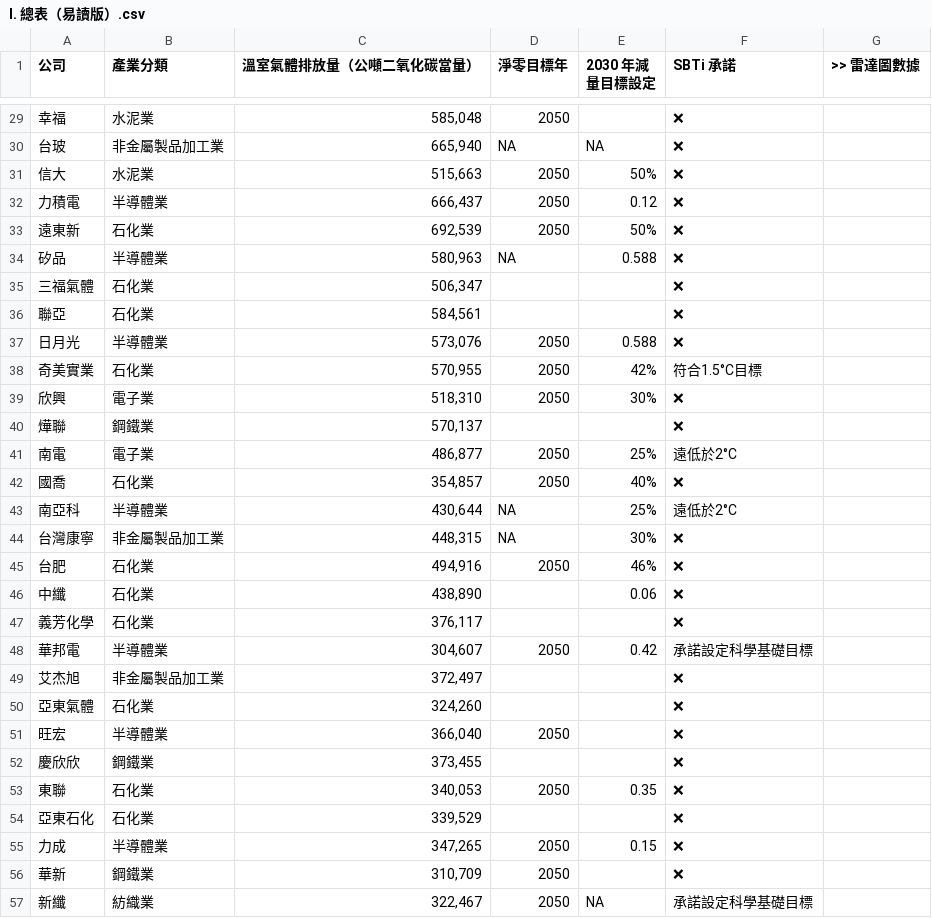
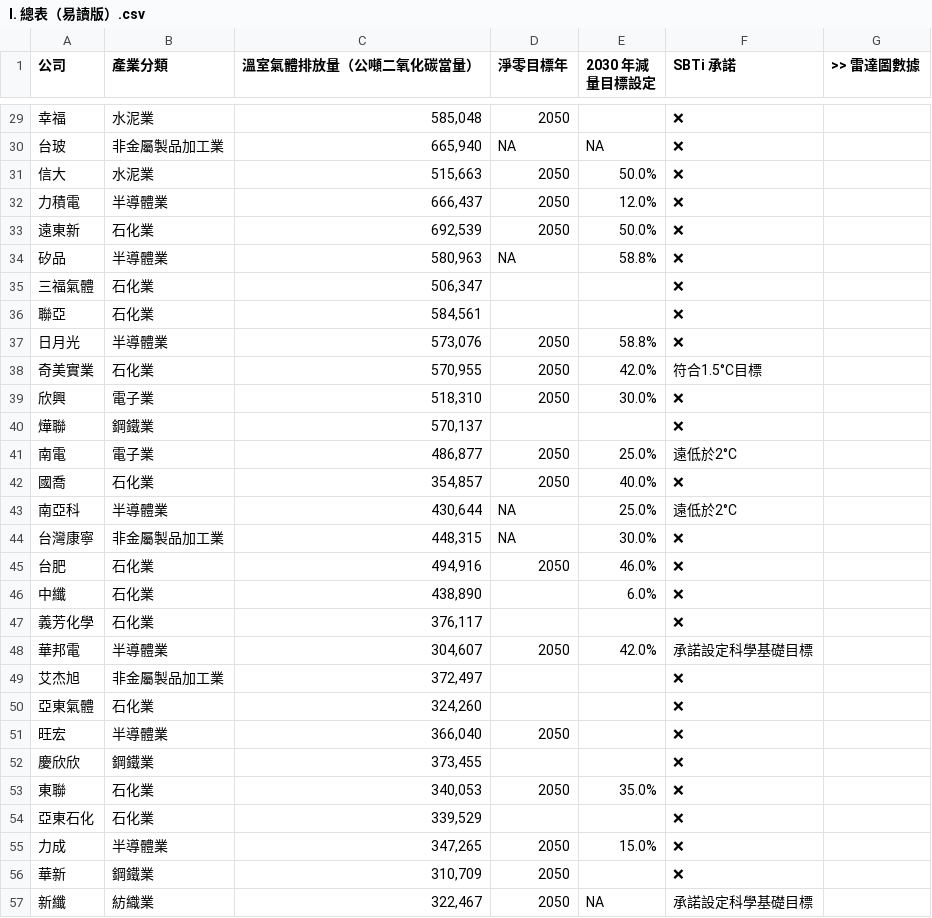
Before and after one commit to Rae-Lee/carbon-watch, a CSV file: raw-data/I. 總表（易讀版）.csv, drawn as a sheet; only a part is shown, gaps mark what is left out; the diff covers the shown part only.

```diff
--- a/raw-data/I. 總表（易讀版）.csv
+++ b/raw-data/I. 總表（易讀版）.csv
@@ -30,20 +30,20 @@
 台玻,非金屬製品加工業,"665,940",NA,NA,❌
-信大,水泥業,"515,663",2050,50%,❌
-力積電,半導體業,"666,437",2050,0.12,❌
-遠東新,石化業,"692,539",2050,50%,❌
-矽品,半導體業,"580,963",NA,0.588,❌
+信大,水泥業,"515,663",2050,50.0%,❌
+力積電,半導體業,"666,437",2050,12.0%,❌
+遠東新,石化業,"692,539",2050,50.0%,❌
+矽品,半導體業,"580,963",NA,58.8%,❌
 三福氣體,石化業,"506,347",,,❌
 聯亞,石化業,"584,561",,,❌
-日月光,半導體業,"573,076",2050,0.588,❌
-奇美實業,石化業,"570,955",2050,42%,符合1.5°C目標
-欣興,電子業,"518,310",2050,30%,❌
+日月光,半導體業,"573,076",2050,58.8%,❌
+奇美實業,石化業,"570,955",2050,42.0%,符合1.5°C目標
+欣興,電子業,"518,310",2050,30.0%,❌
 燁聯,鋼鐵業,"570,137",,,❌
-南電,電子業,"486,877",2050,25%,遠低於2°C
-國喬,石化業,"354,857",2050,40%,❌
-南亞科,半導體業,"430,644",NA,25%,遠低於2°C
-台灣康寧,非金屬製品加工業,"448,315",NA,30%,❌
-台肥,石化業,"494,916",2050,46%,❌
-中纖,石化業,"438,890",,0.06,❌
+南電,電子業,"486,877",2050,25.0%,遠低於2°C
+國喬,石化業,"354,857",2050,40.0%,❌
+南亞科,半導體業,"430,644",NA,25.0%,遠低於2°C
+台灣康寧,非金屬製品加工業,"448,315",NA,30.0%,❌
+台肥,石化業,"494,916",2050,46.0%,❌
+中纖,石化業,"438,890",,6.0%,❌
 義芳化學,石化業,"376,117",,,❌
-華邦電,半導體業,"304,607",2050,0.42,承諾設定科學基礎目標
+華邦電,半導體業,"304,607",2050,42.0%,承諾設定科學基礎目標
 艾杰旭,非金屬製品加工業,"372,497",,,❌
@@ -52,5 +52,5 @@
 慶欣欣,鋼鐵業,"373,455",,,❌
-東聯,石化業,"340,053",2050,0.35,❌
+東聯,石化業,"340,053",2050,35.0%,❌
 亞東石化,石化業,"339,529",,,❌
-力成,半導體業,"347,265",2050,0.15,❌
+力成,半導體業,"347,265",2050,15.0%,❌
 華新,鋼鐵業,"310,709",2050,,❌
```
Also changed, not shown: 109 edited cells elsewhere in this file, raw-data/I. 總表（進階版）.csv, 53 other files.
